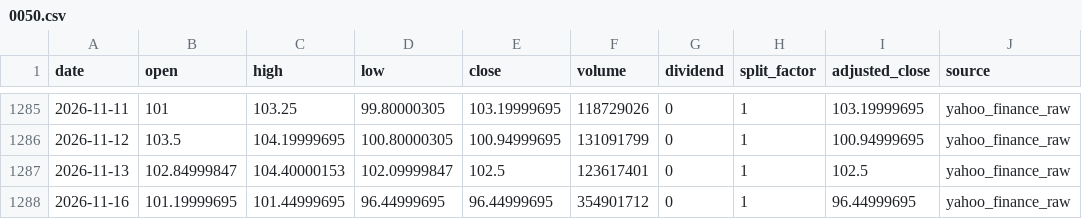
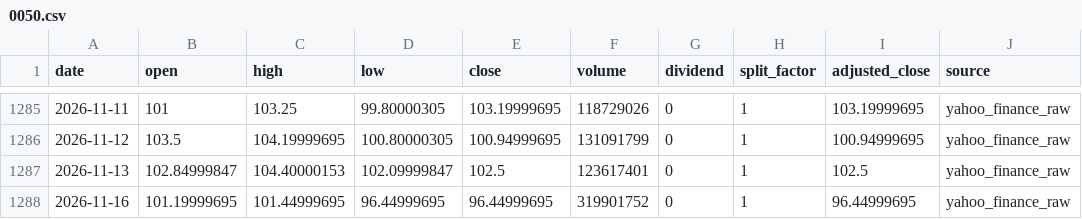
Before and after one commit to onecool-tw/OnecoolOS, a CSV file: data/market/dashboard/history/0050.csv, drawn as a sheet; only a part is shown, gaps mark what is left out.

```diff
--- a/data/market/dashboard/history/0050.csv
+++ b/data/market/dashboard/history/0050.csv
@@ -1287,2 +1287,2 @@ date,open,high,low,close,volume,dividend,split_factor,adjusted_close,source
 2026-11-13,102.84999847,104.40000153,102.09999847,102.5,123617401,0,1,102.5,yahoo_finance_raw
-2026-11-16,101.19999695,101.44999695,96.44999695,96.44999695,354901712,0,1,96.44999695,yahoo_finance_raw
+2026-11-16,101.19999695,101.44999695,96.44999695,96.44999695,319901752,0,1,96.44999695,yahoo_finance_raw
```
Also changed, not shown: data/market/dashboard/history/069500.csv, 4 other files.
